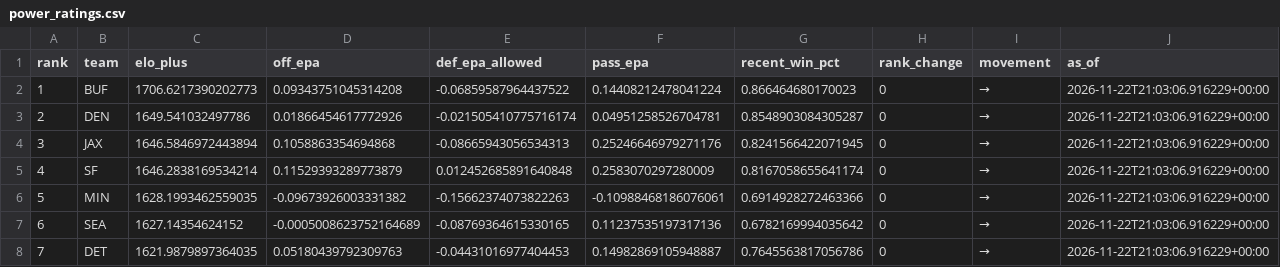
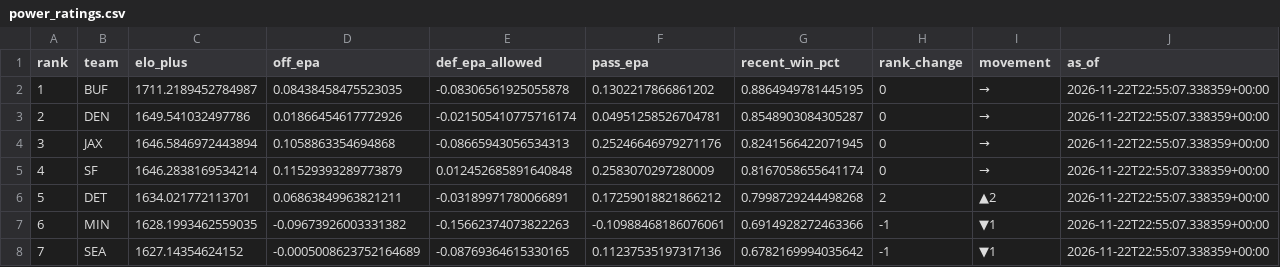
Before and after one commit to levine26/nfl-forecast-model, a CSV file: outputs/power_ratings.csv, drawn as a sheet; only a part is shown; the diff covers the shown part only.

```diff
--- a/outputs/power_ratings.csv
+++ b/outputs/power_ratings.csv
@@ -1,8 +1,8 @@
 rank,team,elo_plus,off_epa,def_epa_allowed,pass_epa,recent_win_pct,rank_change,movement,as_of
-1,BUF,1706.6217390202773,0.09343751045314208,-0.06859587964437522,0.14408212478041224,0.866464680170023,0,→,2026-11-22T21:03:06.916229+00:00
-2,DEN,1649.541032497786,0.01866454617772926,-0.021505410775716174,0.04951258526704781,0.8548903084305287,0,→,2026-11-22T21:03:06.916229+00:00
-3,JAX,1646.5846972443894,0.1058863354694868,-0.08665943056534313,0.25246646979271176,0.8241566422071945,0,→,2026-11-22T21:03:06.916229+00:00
-4,SF,1646.2838169534214,0.11529393289773879,0.012452685891640848,0.2583070297280009,0.8167058655641174,0,→,2026-11-22T21:03:06.916229+00:00
-5,MIN,1628.1993462559035,-0.09673926003331382,-0.15662374073822263,-0.10988468186076061,0.6914928272463366,0,→,2026-11-22T21:03:06.916229+00:00
-6,SEA,1627.14354624152,-0.0005008623752164689,-0.08769364615330165,0.11237535197317136,0.6782169994035642,0,→,2026-11-22T21:03:06.916229+00:00
-7,DET,1621.9879897364035,0.05180439792309763,-0.04431016977404453,0.14982869105948887,0.7645563817056786,0,→,2026-11-22T21:03:06.916229+00:00
+1,BUF,1711.2189452784987,0.08438458475523035,-0.08306561925055878,0.1302217866861202,0.8864949781445195,0,→,2026-11-22T22:55:07.338359+00:00
+2,DEN,1649.541032497786,0.01866454617772926,-0.021505410775716174,0.04951258526704781,0.8548903084305287,0,→,2026-11-22T22:55:07.338359+00:00
+3,JAX,1646.5846972443894,0.1058863354694868,-0.08665943056534313,0.25246646979271176,0.8241566422071945,0,→,2026-11-22T22:55:07.338359+00:00
+4,SF,1646.2838169534214,0.11529393289773879,0.012452685891640848,0.2583070297280009,0.8167058655641174,0,→,2026-11-22T22:55:07.338359+00:00
+5,DET,1634.021772113701,0.06863849963821211,-0.03189971780066891,0.17259018821866212,0.7998729244498268,2,▲2,2026-11-22T22:55:07.338359+00:00
+6,MIN,1628.1993462559035,-0.09673926003331382,-0.15662374073822263,-0.10988468186076061,0.6914928272463366,-1,▼1,2026-11-22T22:55:07.338359+00:00
+7,SEA,1627.14354624152,-0.0005008623752164689,-0.08769364615330165,0.11237535197317136,0.6782169994035642,-1,▼1,2026-11-22T22:55:07.338359+00:00
```
Also changed, not shown: 1 added row, 1 removed row and 108 edited cells elsewhere in this file, outputs/confidence_diagnostics.csv, outputs/movement_attribution.csv, 11 other files.
